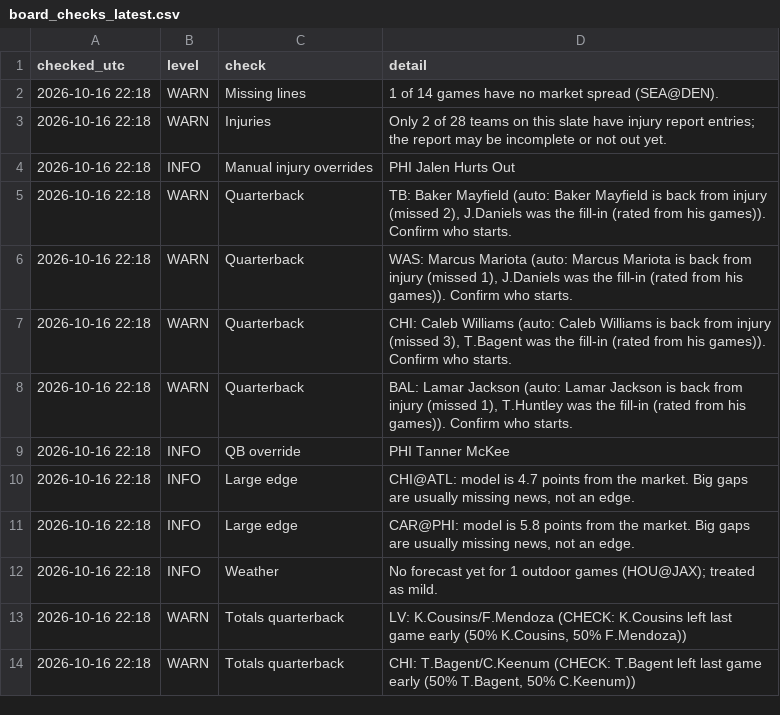
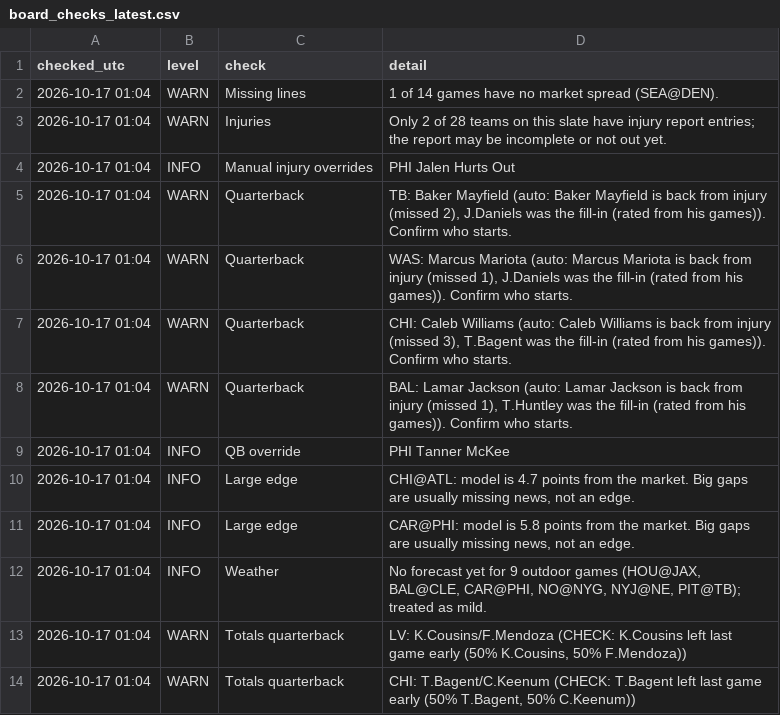
Before and after one commit to zgriesser-hue/NFL-unit-board, a CSV file: boards/board_checks_latest.csv, drawn as a sheet.

Commit message:
board 2026-10-17T01:04Z

```diff
--- a/boards/board_checks_latest.csv
+++ b/boards/board_checks_latest.csv
@@ -1,14 +1,14 @@
 checked_utc,level,check,detail
-2026-10-16 22:18,WARN,Missing lines,1 of 14 games have no market spread (SEA@DEN).
-2026-10-16 22:18,WARN,Injuries,Only 2 of 28 teams on this slate have injury report entries; the report may be incomplete or not out yet.
-2026-10-16 22:18,INFO,Manual injury overrides,PHI Jalen Hurts Out
-2026-10-16 22:18,WARN,Quarterback,"TB: Baker Mayfield (auto: Baker Mayfield is back from injury (missed 2), J.Daniels was the fill-in (rated from his games)). Confirm who starts."
-2026-10-16 22:18,WARN,Quarterback,"WAS: Marcus Mariota (auto: Marcus Mariota is back from injury (missed 1), J.Daniels was the fill-in (rated from his games)). Confirm who starts."
-2026-10-16 22:18,WARN,Quarterback,"CHI: Caleb Williams (auto: Caleb Williams is back from injury (missed 3), T.Bagent was the fill-in (rated from his games)). Confirm who starts."
-2026-10-16 22:18,WARN,Quarterback,"BAL: Lamar Jackson (auto: Lamar Jackson is back from injury (missed 1), T.Huntley was the fill-in (rated from his games)). Confirm who starts."
-2026-10-16 22:18,INFO,QB override,PHI Tanner McKee
-2026-10-16 22:18,INFO,Large edge,"CHI@ATL: model is 4.7 points from the market. Big gaps are usually missing news, not an edge."
-2026-10-16 22:18,INFO,Large edge,"CAR@PHI: model is 5.8 points from the market. Big gaps are usually missing news, not an edge."
-2026-10-16 22:18,INFO,Weather,No forecast yet for 1 outdoor games (HOU@JAX); treated as mild.
-2026-10-16 22:18,WARN,Totals quarterback,"LV: K.Cousins/F.Mendoza (CHECK: K.Cousins left last game early (50% K.Cousins, 50% F.Mendoza))"
-2026-10-16 22:18,WARN,Totals quarterback,"CHI: T.Bagent/C.Keenum (CHECK: T.Bagent left last game early (50% T.Bagent, 50% C.Keenum))"
+2026-10-17 01:04,WARN,Missing lines,1 of 14 games have no market spread (SEA@DEN).
+2026-10-17 01:04,WARN,Injuries,Only 2 of 28 teams on this slate have injury report entries; the report may be incomplete or not out yet.
+2026-10-17 01:04,INFO,Manual injury overrides,PHI Jalen Hurts Out
+2026-10-17 01:04,WARN,Quarterback,"TB: Baker Mayfield (auto: Baker Mayfield is back from injury (missed 2), J.Daniels was the fill-in (rated from his games)). Confirm who starts."
+2026-10-17 01:04,WARN,Quarterback,"WAS: Marcus Mariota (auto: Marcus Mariota is back from injury (missed 1), J.Daniels was the fill-in (rated from his games)). Confirm who starts."
+2026-10-17 01:04,WARN,Quarterback,"CHI: Caleb Williams (auto: Caleb Williams is back from injury (missed 3), T.Bagent was the fill-in (rated from his games)). Confirm who starts."
+2026-10-17 01:04,WARN,Quarterback,"BAL: Lamar Jackson (auto: Lamar Jackson is back from injury (missed 1), T.Huntley was the fill-in (rated from his games)). Confirm who starts."
+2026-10-17 01:04,INFO,QB override,PHI Tanner McKee
+2026-10-17 01:04,INFO,Large edge,"CHI@ATL: model is 4.7 points from the market. Big gaps are usually missing news, not an edge."
+2026-10-17 01:04,INFO,Large edge,"CAR@PHI: model is 5.8 points from the market. Big gaps are usually missing news, not an edge."
+2026-10-17 01:04,INFO,Weather,"No forecast yet for 9 outdoor games (HOU@JAX, BAL@CLE, CAR@PHI, NO@NYG, NYJ@NE, PIT@TB); treated as mild."
+2026-10-17 01:04,WARN,Totals quarterback,"LV: K.Cousins/F.Mendoza (CHECK: K.Cousins left last game early (50% K.Cousins, 50% F.Mendoza))"
+2026-10-17 01:04,WARN,Totals quarterback,"CHI: T.Bagent/C.Keenum (CHECK: T.Bagent left last game early (50% T.Bagent, 50% C.Keenum))"
```
Also changed, not shown: boards/line_moves_latest.csv, boards/totals_backtest_latest.csv, 11 other files.
